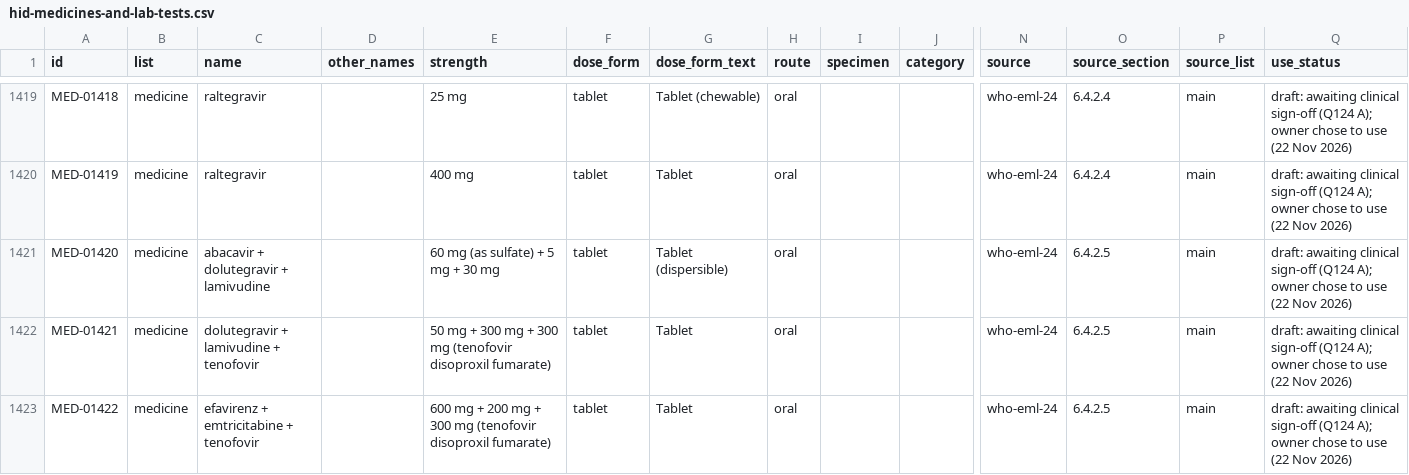
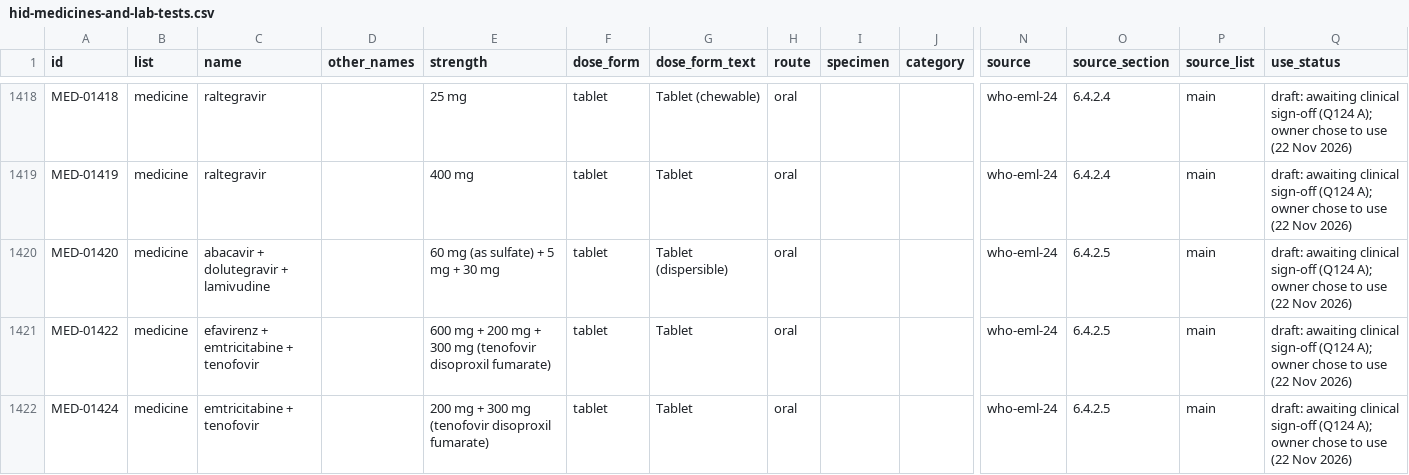
Before and after one commit to D-Eminence/hid-system, a CSV file: docs/codes/drafts/hid-medicines-and-lab-tests.csv, drawn as a sheet; only a part is shown, gaps mark what is left out; the shorter side is filled out with more unchanged rows; rows hold the shown columns only; the diff covers the shown part only; the diff names each change by its address in the sheet, - before the commit and + after, or states it on an @@ line.

```diff
--- a/docs/codes/drafts/hid-medicines-and-lab-tests.csv
+++ b/docs/codes/drafts/hid-medicines-and-lab-tests.csv
-row 1422: MED-01421 | medicine | dolutegravir + lamivudine + tenofovir |  | 50 mg + 300 mg + 300 mg (tenofovir disoproxil fumarate) | tablet | Tablet | oral |  |  | who-eml-24 | 6.4.2.5 | main | draft: awaiting clinical sign-off (Q124 A); owner chose to use (22 Nov 2026)
```
Also changed, not shown: 3 removed rows elsewhere in this file, 1 other file.
